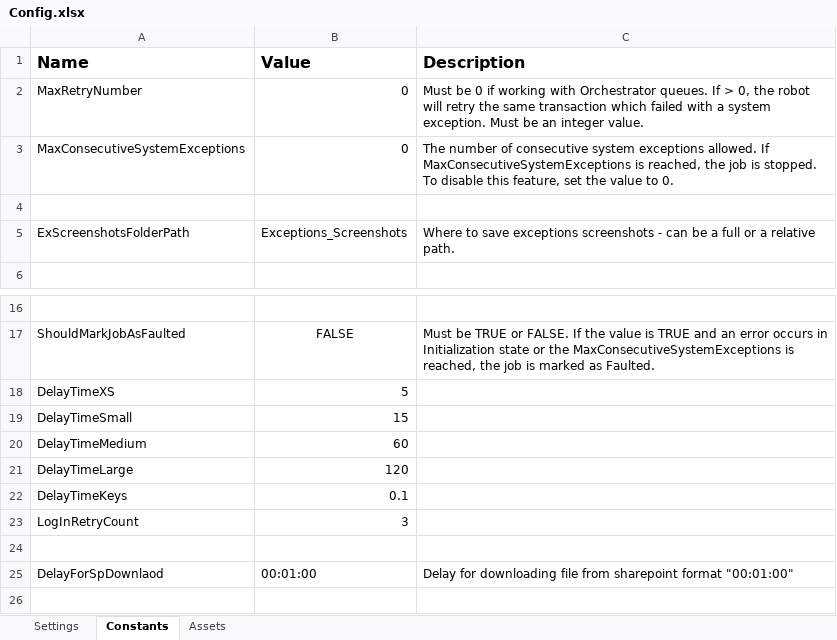
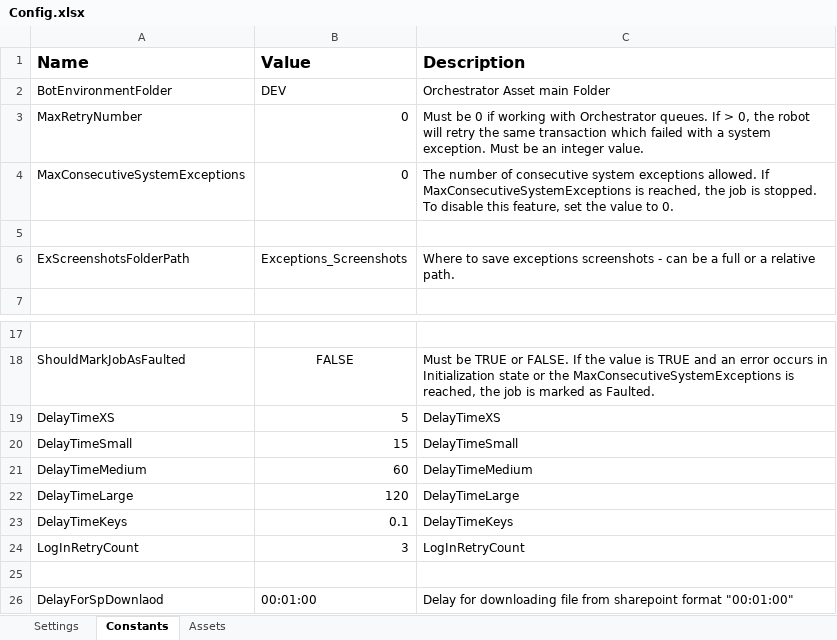
Before and after one commit to ok-omes-escrow/P004_SP002_090_NewHireCommunication_OfferLetterCreation_Dispatcher, an Excel workbook: Data/Config.xlsx, sheet Constants, drawn as a sheet; only a part is shown, gaps mark what is left out; values as stored, in another font and other column widths than the file's, no borders; addresses are those after the commit; the diff names each change by its address in the sheet, - before the commit and + after, or states it on an @@ line.

```diff
--- a/Data/Config.xlsx (sheet Constants)
+++ b/Data/Config.xlsx (sheet Constants)
+row 2: BotEnvironmentFolder | DEV | Orchestrator Asset main Folder
-C19 (Description): (empty)
+C19 (Description): DelayTimeXS
-C20 (Description): (empty)
+C20 (Description): DelayTimeSmall
-C21 (Description): (empty)
+C21 (Description): DelayTimeMedium
-C22 (Description): (empty)
+C22 (Description): DelayTimeLarge
-C23 (Description): (empty)
+C23 (Description): DelayTimeKeys
-C24 (Description): (empty)
+C24 (Description): LogInRetryCount
```
Also changed, not shown: sheet Assets, sheet Settings, formulas that keep their value.
